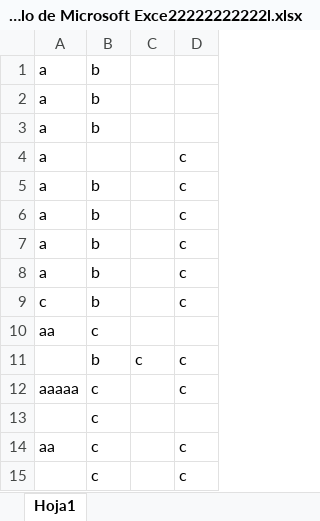
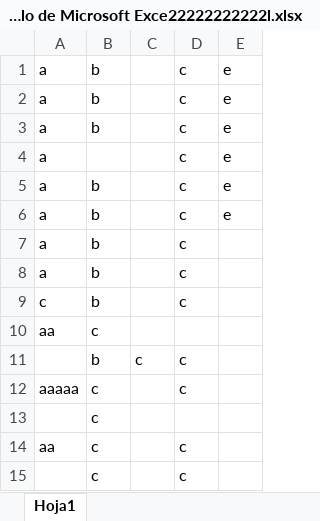
Before and after one commit to evergel/Prueba, an Excel workbook: Nuevo Hoja de cálculo de Microsoft Exce22222222222l.xlsx, sheet Hoja1, drawn as a sheet; values as stored, in another font and other column widths than the file's, no borders; the diff names each change by its address in the sheet, - before the commit and + after, or states it on an @@ line.

Commit message:
obraaa

```diff
--- a/Nuevo Hoja de cálculo de Microsoft Exce22222222222l.xlsx (sheet Hoja1)
+++ b/Nuevo Hoja de cálculo de Microsoft Exce22222222222l.xlsx (sheet Hoja1)
+column E, rows 1-6: all e
-D1:D3: (empty)
+D1:D3: c
```
